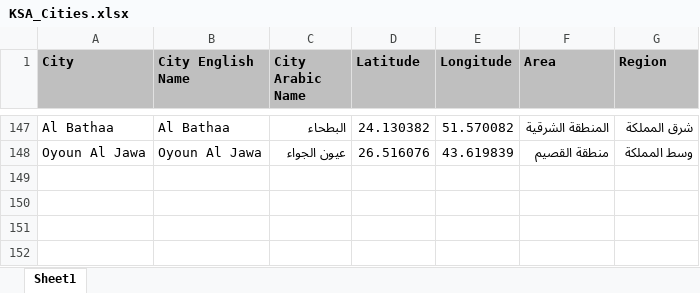
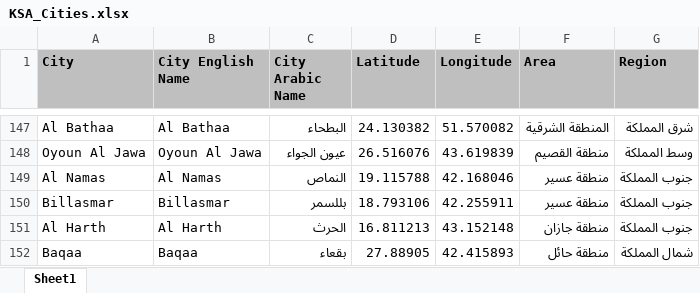
Before and after one commit to abubakrsaad/KSA_COVID19, an Excel workbook: KSA_Cities.xlsx, sheet Sheet1, drawn as a sheet; only a part is shown, gaps mark what is left out; values as stored, in another font and other column widths than the file's, no borders; the diff names each change by its address in the sheet, - before the commit and + after, or states it on an @@ line.

```diff
--- a/KSA_Cities.xlsx (sheet Sheet1)
+++ b/KSA_Cities.xlsx (sheet Sheet1)
+row 149: Al Namas | Al Namas | النماص | 19.115788 | 42.168046 | منطقة عسير | جنوب المملكة
+row 150: Billasmar | Billasmar | بللسمر | 18.793106 | 42.255911 | منطقة عسير | جنوب المملكة
+row 151: Al Harth | Al Harth | الحرث | 16.811213 | 43.152148 | منطقة جازان | جنوب المملكة
+row 152: Baqaa | Baqaa | بقعاء | 27.88905 | 42.415893 | منطقة حائل | شمال المملكة
```
Also changed, not shown: 3 other files.
